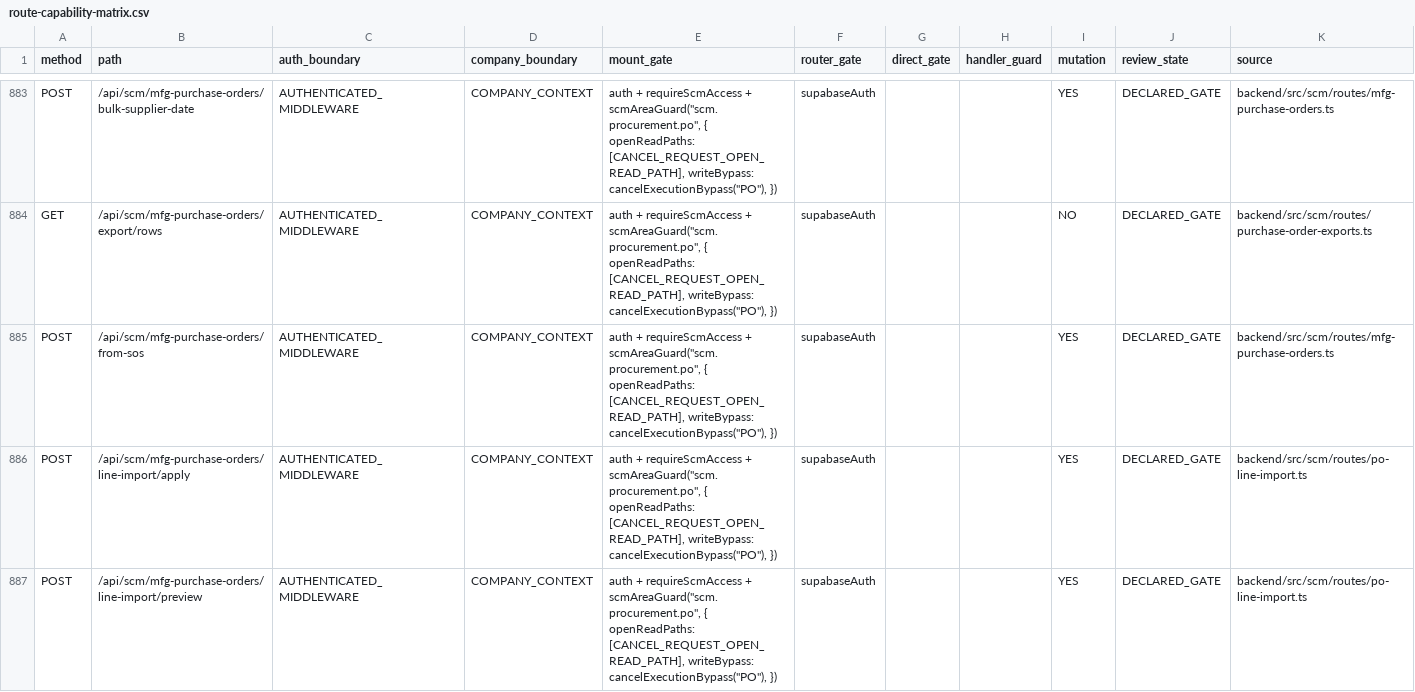
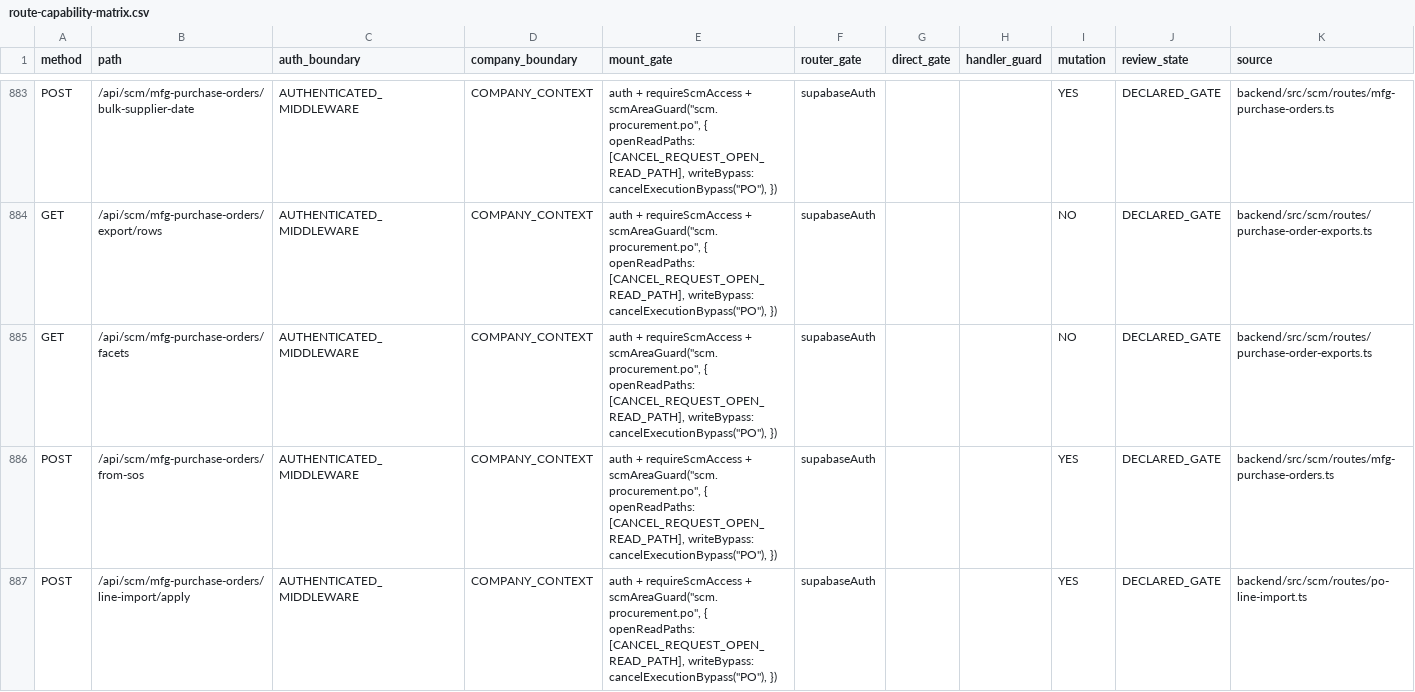
Before and after one commit to Houzs-Century/Houzs-ERP, a CSV file: docs/generated/route-capability-matrix.csv, drawn as a sheet; only a part is shown, gaps mark what is left out; the shorter side is filled out with more unchanged rows.

```diff
--- a/docs/generated/route-capability-matrix.csv
+++ b/docs/generated/route-capability-matrix.csv
@@ -884,2 +884,3 @@ POST,/api/scm/mfg-purchase-orders/bulk-supplier-date,AUTHENTICATED_MIDDLEWARE,CO
 GET,/api/scm/mfg-purchase-orders/export/rows,AUTHENTICATED_MIDDLEWARE,COMPANY_CONTEXT,"auth + requireScmAccess + scmAreaGuard(""scm.procurement.po"", { openReadPaths: [CANCEL_REQUEST_OPEN_READ_PATH], writeBypass: cancelExecutionBypass(""PO""), })",supabaseAuth,,,NO,DECLARED_GATE,backend/src/scm/routes/purchase-order-exports.ts
+GET,/api/scm/mfg-purchase-orders/facets,AUTHENTICATED_MIDDLEWARE,COMPANY_CONTEXT,"auth + requireScmAccess + scmAreaGuard(""scm.procurement.po"", { openReadPaths: [CANCEL_REQUEST_OPEN_READ_PATH], writeBypass: cancelExecutionBypass(""PO""), })",supabaseAuth,,,NO,DECLARED_GATE,backend/src/scm/routes/purchase-order-exports.ts
 POST,/api/scm/mfg-purchase-orders/from-sos,AUTHENTICATED_MIDDLEWARE,COMPANY_CONTEXT,"auth + requireScmAccess + scmAreaGuard(""scm.procurement.po"", { openReadPaths: [CANCEL_REQUEST_OPEN_READ_PATH], writeBypass: cancelExecutionBypass(""PO""), })",supabaseAuth,,,YES,DECLARED_GATE,backend/src/scm/routes/mfg-purchase-orders.ts
```
Also changed, not shown: 1 other file.
